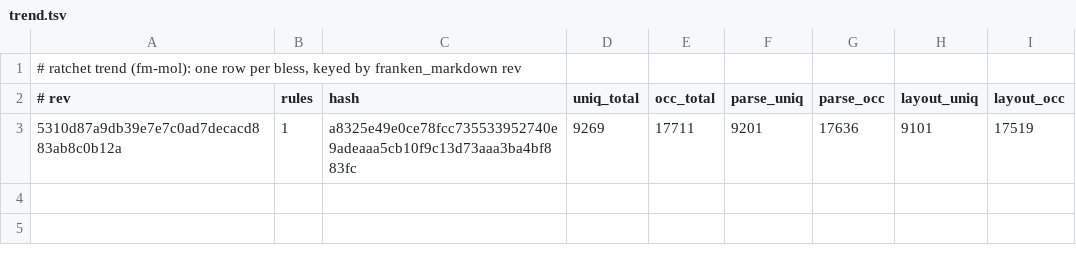
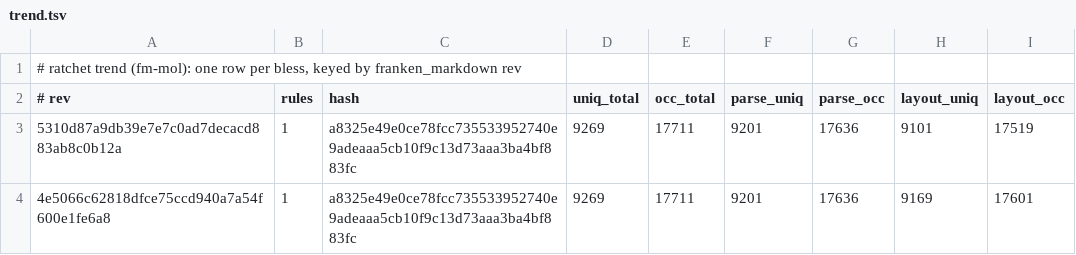
Before and after one commit to Dicklesworthstone/franken_manim, a TSV file: docs/ratchet/trend.tsv, drawn as a sheet.

```diff
--- a/docs/ratchet/trend.tsv
+++ b/docs/ratchet/trend.tsv
@@ -3 +3,2 @@
 5310d87a9db39e7e7c0ad7decacd883ab8c0b12a	1	a8325e49e0ce78fcc735533952740e9adeaaa5cb10f9c13d73aaa3ba4bf883fc	9269	17711	9201	17636	9101	17519
+4e5066c62818dfce75ccd940a7a54f600e1fe6a8	1	a8325e49e0ce78fcc735533952740e9adeaaa5cb10f9c13d73aaa3ba4bf883fc	9269	17711	9201	17636	9169	17601
```
Also changed, not shown: docs/ratchet/baseline.tsv, 7 other files.
